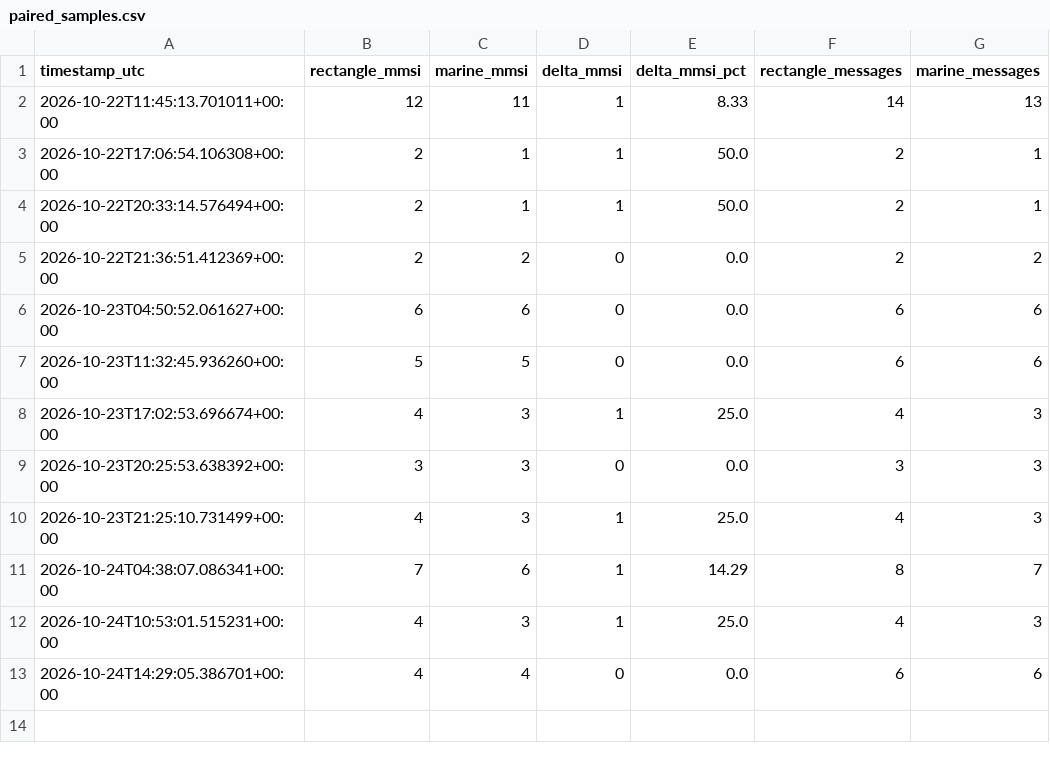
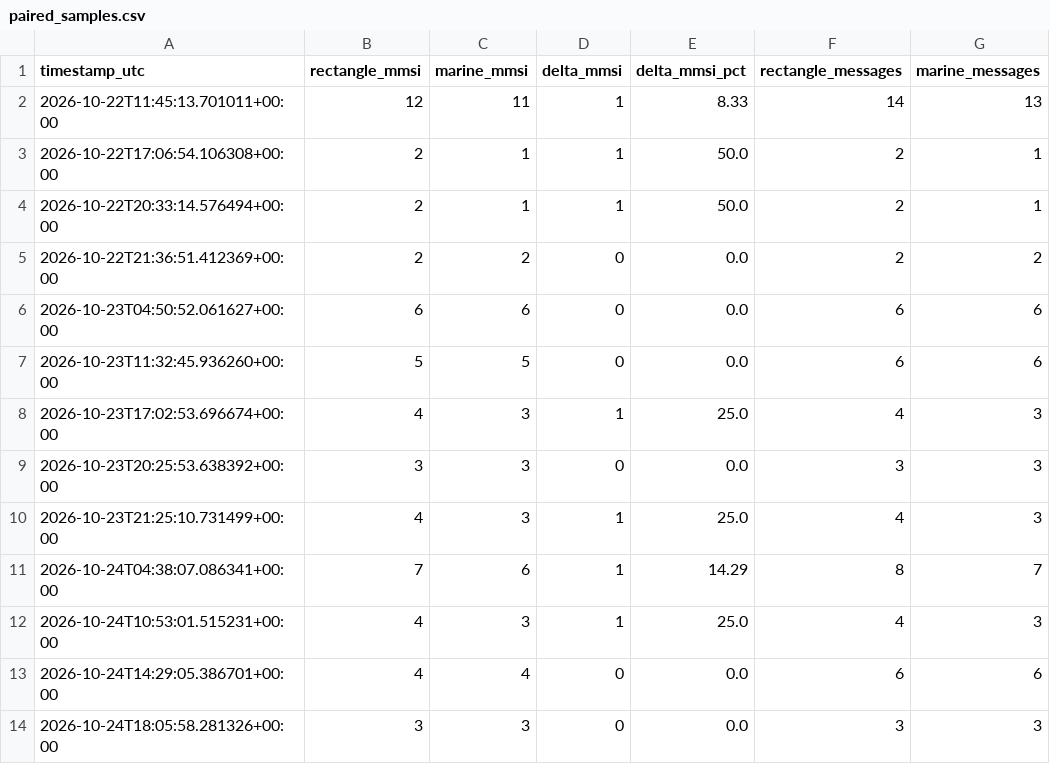
Before and after one commit to Lulea-statistik/Lulea_sjotrafik, a CSV file: data/ais_method_comparison/paired_samples.csv, drawn as a sheet; the diff names each change by its address in the sheet, - before the commit and + after, or states it on an @@ line.

```diff
--- a/data/ais_method_comparison/paired_samples.csv
+++ b/data/ais_method_comparison/paired_samples.csv
+row 14: 2026-10-24T18:05:58.281326+00:00 | 3 | 3 | 0 | 0.0 | 3 | 3
```
Also changed, not shown: 4 other files.
